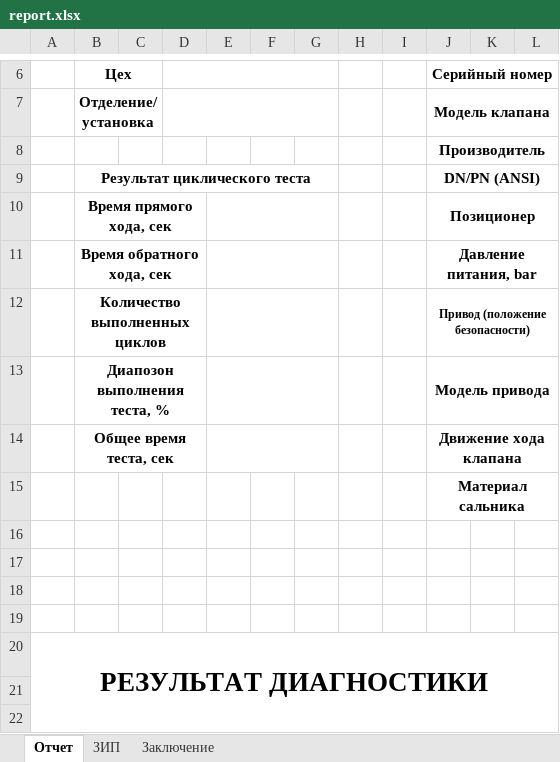
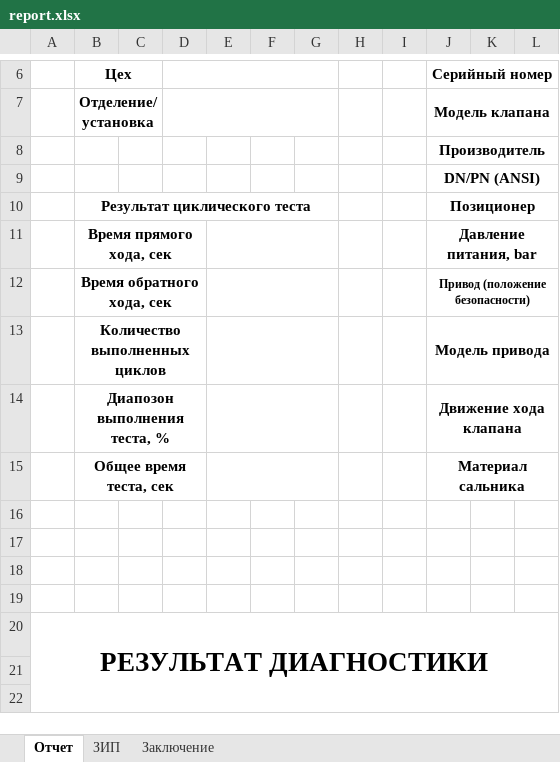
Before and after one commit to Rekvim/MpiSki, an Excel workbook: report.xlsx, sheet Отчет, drawn as a sheet; only a part is shown, gaps mark what is left out; values as stored, in another font and other column widths than the file's, no borders; removed rows and columns are numbered as before the commit, all else as after; the diff names each change by its address in the sheet, - before the commit and + after, or states it on an @@ line.

```diff
--- a/report.xlsx (sheet Отчет)
+++ b/report.xlsx (sheet Отчет)
-B9: Результат циклического теста
+B9: (empty)
-B9:G9 merged
-B10: Время прямого хода, сек
+B10: Результат циклического теста
-B10:D10 merged
+B10:G10 merged
-E10:G10 merged
-B11: Время обратного хода, сек
+B11: Время прямого хода, сек
-B12: Количество выполненных циклов
+B12: Время обратного хода, сек
-B13: Диапозон выполнения теста, %
+B13: Количество выполненных циклов
+row 14:  | Диапозон выполнения теста, % |  |  |  |  |  |  |  | Движение хода клапана
-J15: Движение хода клапана
+J15: Материал сальника
-row 15:  |  |  |  |  |  |  |  |  | Материал сальника
```
Also changed, not shown: 38 other files.
